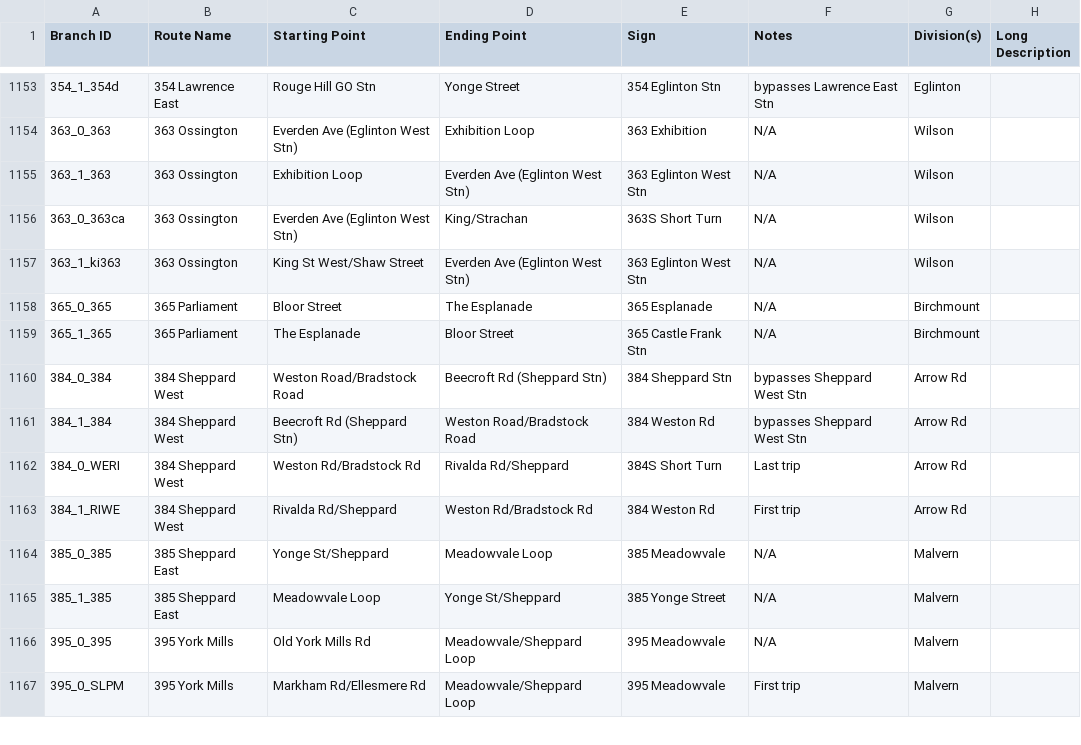
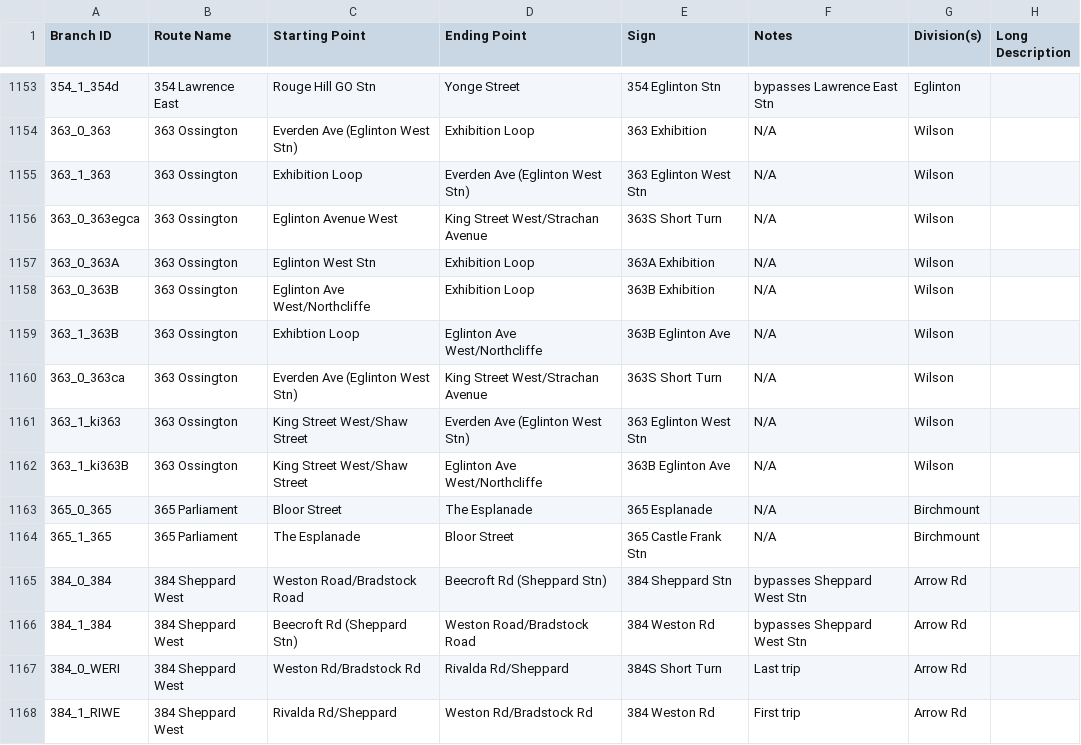
Before and after one commit to BlueNightToronto/njc, a CSV file: njc/dirTag.csv, drawn as a sheet; only a part is shown, gaps mark what is left out; the shorter side is filled out with more unchanged rows.

Commit message:
Updated branches

```diff
--- a/njc/dirTag.csv
+++ b/njc/dirTag.csv
@@ -1155,4 +1155,9 @@ Branch ID	Route Name 	Starting Point	Ending Point	Sign	Notes	Division(s)	Long De
 363_1_363	363 Ossington	Exhibition Loop	Everden Ave (Eglinton West Stn)	363 Eglinton West Stn	N/A	Wilson	
-363_0_363ca	363 Ossington	Everden Ave (Eglinton West Stn)	King/Strachan	363S Short Turn	N/A	Wilson	
-363_1_ki363	363 Ossington	King St West/Shaw Street	Everden Ave (Eglinton West Stn)	363 Eglinton West Stn	N/A	Wilson	
+363_0_363egca	363 Ossington	Eglinton Avenue West	King Street West/Strachan Avenue	363S Short Turn	N/A	Wilson	
+363_0_363A	363 Ossington	Eglinton West Stn	Exhibition Loop	363A Exhibition	N/A	Wilson	
+363_0_363B	363 Ossington	Eglinton Ave West/Northcliffe	Exhibition Loop	363B Exhibition	N/A	Wilson	
+363_1_363B	363 Ossington	Exhibtion Loop	Eglinton Ave West/Northcliffe	363B Eglinton Ave	N/A	Wilson	
+363_0_363ca	363 Ossington	Everden Ave (Eglinton West Stn)	King Street West/Strachan Avenue	363S Short Turn	N/A	Wilson	
+363_1_ki363	363 Ossington	King Street West/Shaw Street	Everden Ave (Eglinton West Stn)	363 Eglinton West Stn	N/A	Wilson	
+363_1_ki363B	363 Ossington	King Street West/Shaw Street	Eglinton Ave West/Northcliffe	363B Eglinton Ave	N/A	Wilson	
 365_0_365	365 Parliament	Bloor Street	The Esplanade	365 Esplanade	N/A	Birchmount	
```
